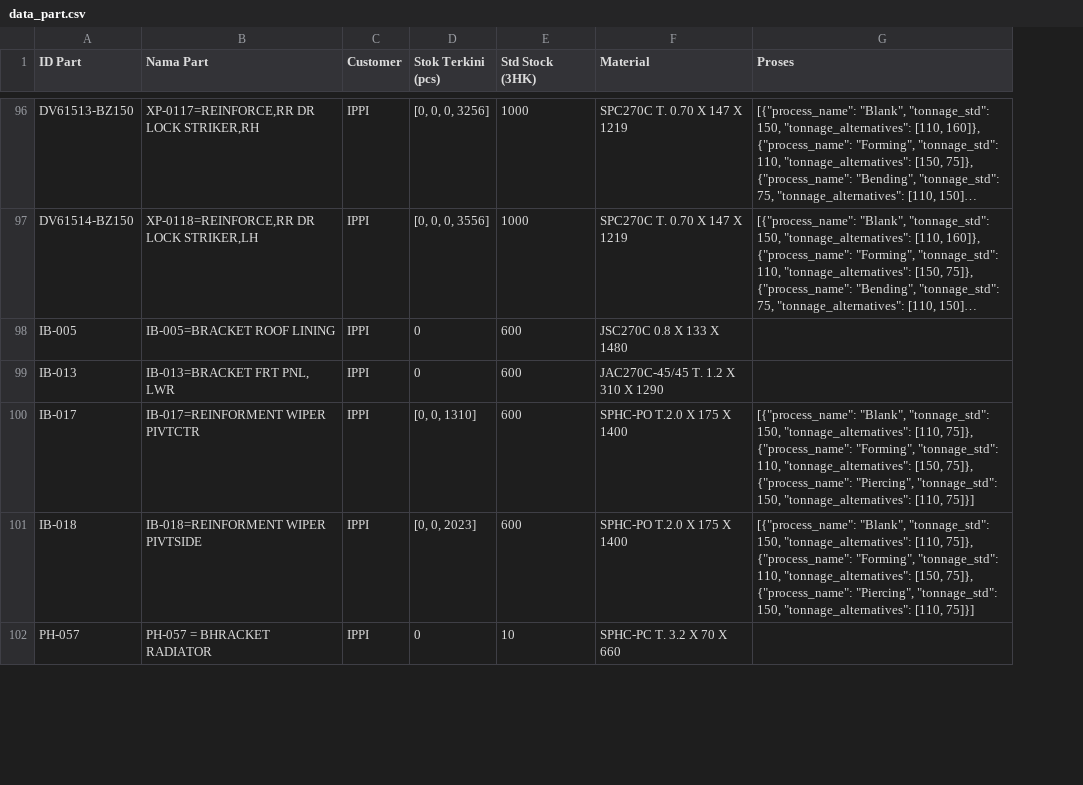
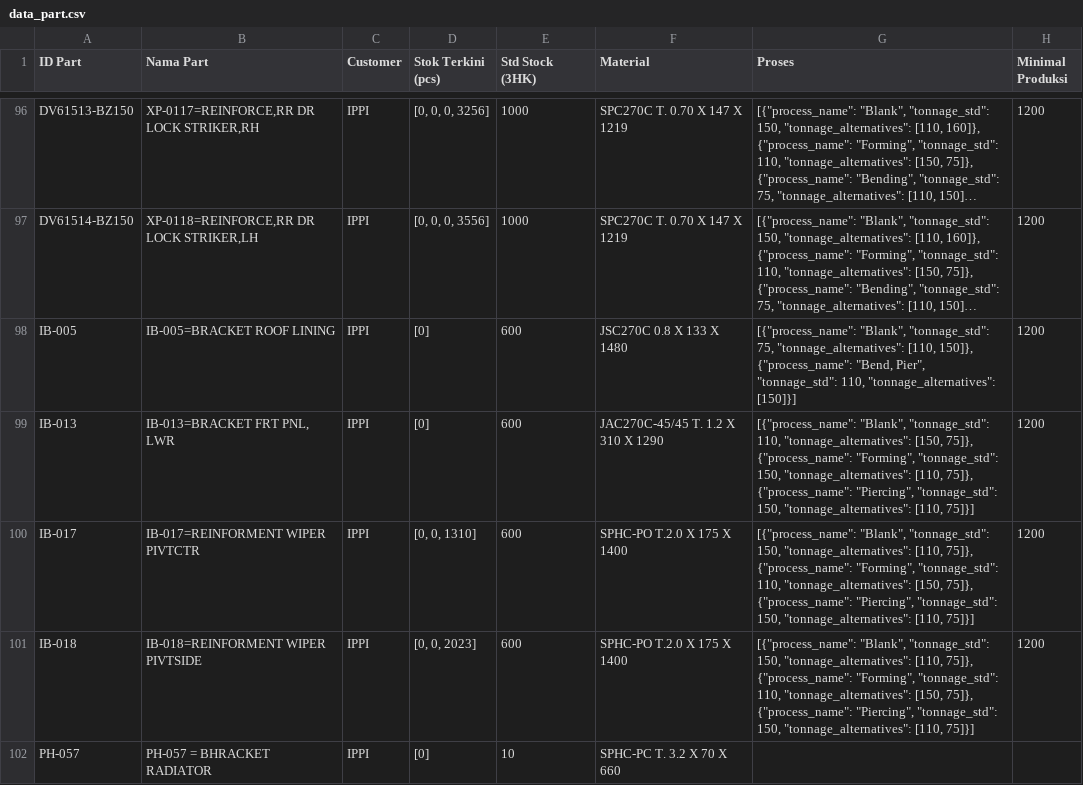
Before and after one commit to rifoagenadi/spk-generator-cmm, a CSV file: data/data_part.csv, drawn as a sheet; only a part is shown, gaps mark what is left out; long unchanged cells end in …; the diff covers the shown part only; the diff names each change by its address in the sheet, - before the commit and + after, or states it on an @@ line.

```diff
--- a/data/data_part.csv
+++ b/data/data_part.csv
+column H (Minimal Produksi), rows 96-101: all 1200
-D98:D99 (Stok Terkini (pcs)): 0
+D98:D99 (Stok Terkini (pcs)): [0]
-G98 (Proses): (empty)
+G98 (Proses): [{"process_name": "Blank", "tonnage_std": 75, "tonnage_alternatives": [110, 150]}, {"process_name": "Bend, Pier", "tonnage_std": 110, "tonnage_alternatives": [150]}]
-G99 (Proses): (empty)
+G99 (Proses): [{"process_name": "Blank", "tonnage_std": 110, "tonnage_alternatives": [150, 75]}, {"process_name": "Forming", "tonnage_std": 150, "tonnage_alternatives": [110, 75]}, {"process_name": "Piercing", "tonnage_std": 150, "tonnage_alternatives": [110, 75]}]
-D102 (Stok Terkini (pcs)): 0
+D102 (Stok Terkini (pcs)): [0]
```
Also changed, not shown: 2 added rows, 1 removed row and 5 edited cells elsewhere in this file, 7 other files.
